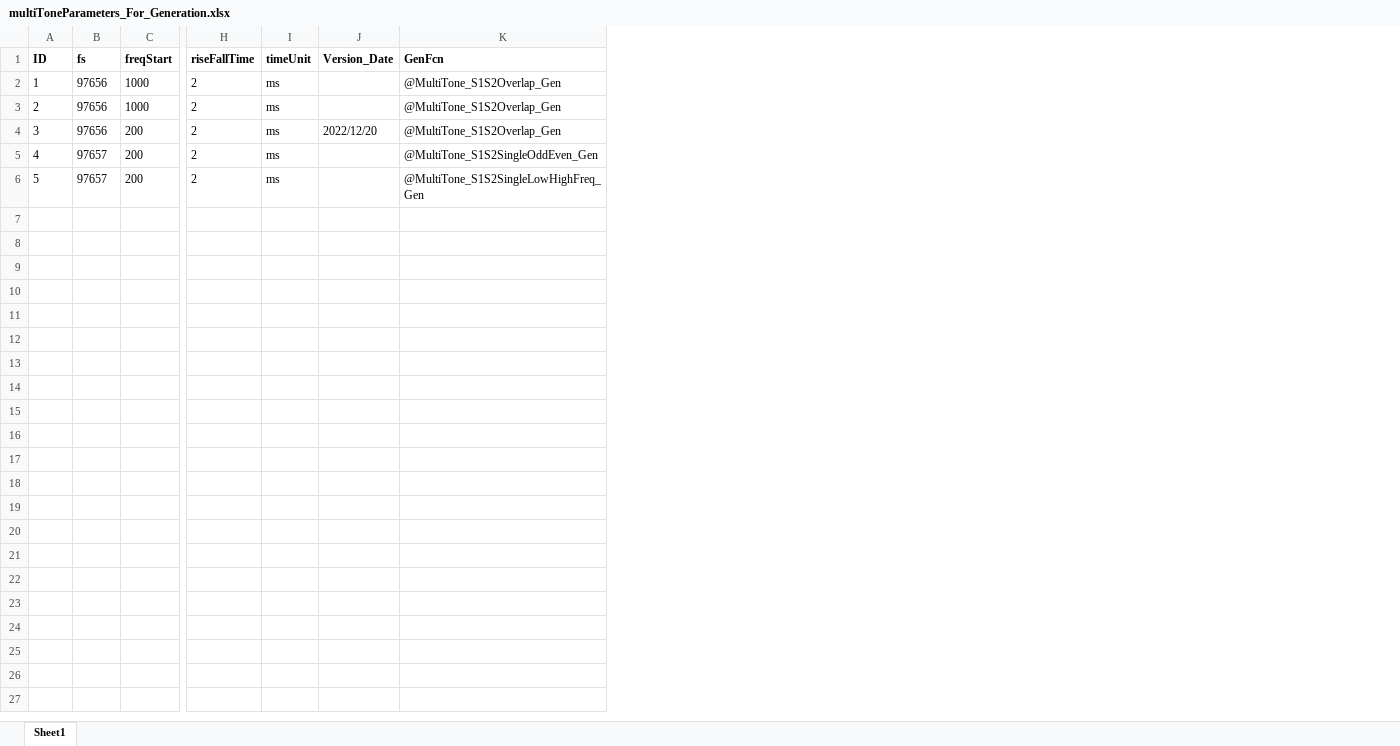
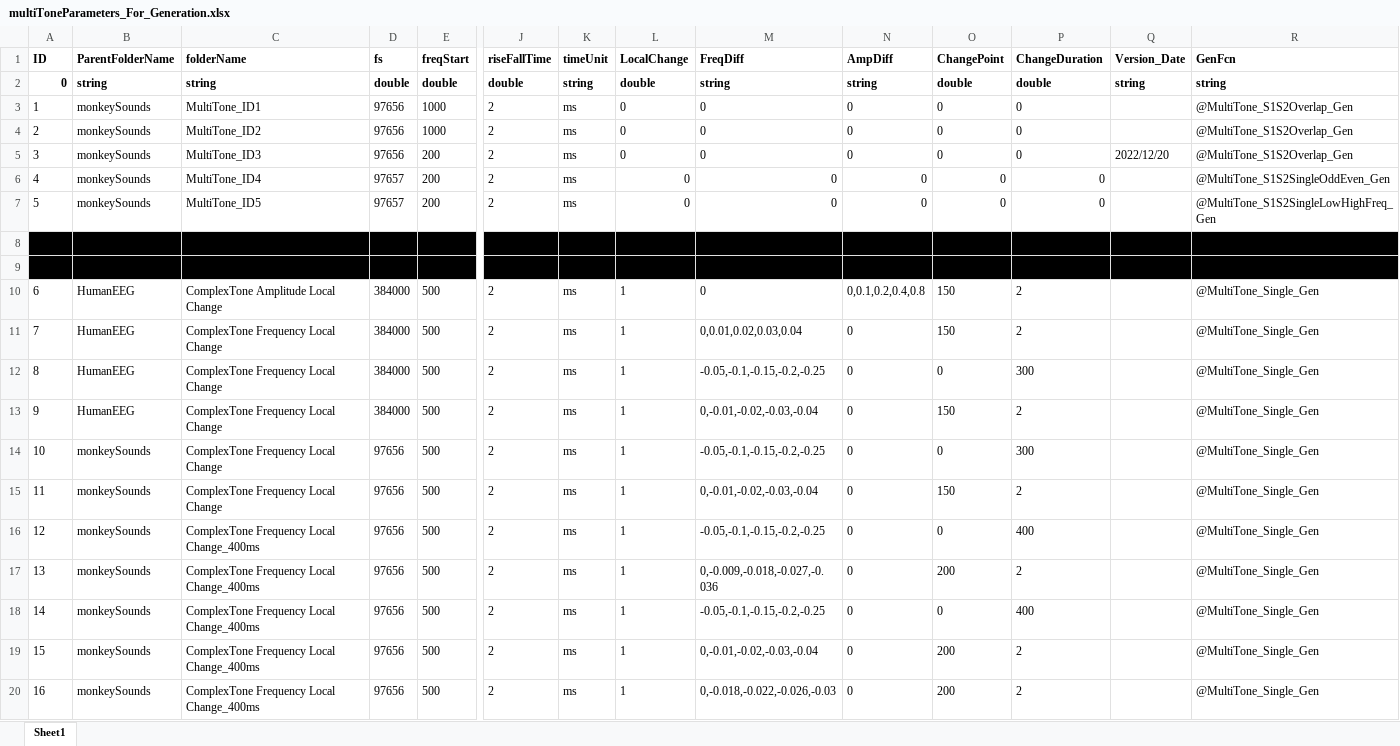
Before and after one commit to springZJU/ClickTrainGeneration, an Excel workbook: MultiTone/multiToneParameters_For_Generation.xlsx, sheet Sheet1, drawn as a sheet; only a part is shown, gaps mark what is left out; values as stored, in another font and other column widths than the file's, no borders; addresses are those after the commit; rows hold the shown columns only; the diff names each change by its address in the sheet, - before the commit and + after, or states it on an @@ line.

```diff
--- a/MultiTone/multiToneParameters_For_Generation.xlsx (sheet Sheet1)
+++ b/MultiTone/multiToneParameters_For_Generation.xlsx (sheet Sheet1)
+column B (ParentFolderName), rows 3-7: all monkeySounds
+column C (folderName), rows 3-7: MultiTone_ID1 | MultiTone_ID2 | MultiTone_ID3 | MultiTone_ID4 | MultiTone_ID5
+column L (LocalChange), rows 3-7: all 0
+column M (FreqDiff), rows 3-7: all 0
+column N (AmpDiff), rows 3-7: all 0
+column O (ChangePoint), rows 3-7: all 0
+column P (ChangeDuration), rows 3-7: all 0
+row 2: 0 | string | string | double | double | double | string | double | string | string | double | double | string | string
+row 8: (empty)
+row 9: (empty)
+row 10: 6 | HumanEEG | ComplexTone Amplitude Local Change | 384000 | 500 | 2 | ms | 1 | 0 | 0,0.1,0.2,0.4,0.8 | 150 | 2 |  | @MultiTone_Single_Gen
+row 11: 7 | HumanEEG | ComplexTone Frequency Local Change | 384000 | 500 | 2 | ms | 1 | 0,0.01,0.02,0.03,0.04 | 0 | 150 | 2 |  | @MultiTone_Single_Gen
+row 12: 8 | HumanEEG | ComplexTone Frequency Local Change | 384000 | 500 | 2 | ms | 1 | -0.05,-0.1,-0.15,-0.2,-0.25 | 0 | 0 | 300 |  | @MultiTone_Single_Gen
+row 13: 9 | HumanEEG | ComplexTone Frequency Local Change | 384000 | 500 | 2 | ms | 1 | 0,-0.01,-0.02,-0.03,-0.04 | 0 | 150 | 2 |  | @MultiTone_Single_Gen
+row 14: 10 | monkeySounds | ComplexTone Frequency Local Change | 97656 | 500 | 2 | ms | 1 | -0.05,-0.1,-0.15,-0.2,-0.25 | 0 | 0 | 300 |  | @MultiTone_Single_Gen
+row 15: 11 | monkeySounds | ComplexTone Frequency Local Change | 97656 | 500 | 2 | ms | 1 | 0,-0.01,-0.02,-0.03,-0.04 | 0 | 150 | 2 |  | @MultiTone_Single_Gen
+row 16: 12 | monkeySounds | ComplexTone Frequency Local Change_400ms | 97656 | 500 | 2 | ms | 1 | -0.05,-0.1,-0.15,-0.2,-0.25 | 0 | 0 | 400 |  | @MultiTone_Single_Gen
+row 17: 13 | monkeySounds | ComplexTone Frequency Local Change_400ms | 97656 | 500 | 2 | ms | 1 | 0,-0.009,-0.018,-0.027,-0.036 | 0 | 200 | 2 |  | @MultiTone_Single_Gen
+row 18: 14 | monkeySounds | ComplexTone Frequency Local Change_400ms | 97656 | 500 | 2 | ms | 1 | -0.05,-0.1,-0.15,-0.2,-0.25 | 0 | 0 | 400 |  | @MultiTone_Single_Gen
+row 19: 15 | monkeySounds | ComplexTone Frequency Local Change_400ms | 97656 | 500 | 2 | ms | 1 | 0,-0.01,-0.02,-0.03,-0.04 | 0 | 200 | 2 |  | @MultiTone_Single_Gen
+row 20: 16 | monkeySounds | ComplexTone Frequency Local Change_400ms | 97656 | 500 | 2 | ms | 1 | 0,-0.018,-0.022,-0.026,-0.03 | 0 | 200 | 2 |  | @MultiTone_Single_Gen
```
Also changed, not shown: MMN/MSTI_ClickTrain_Config.xlsx, TB&Offset/TBOffset_ClickTrain_Config.xlsx, 19 other files.
